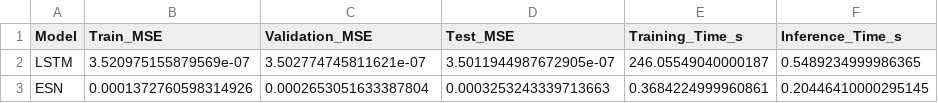
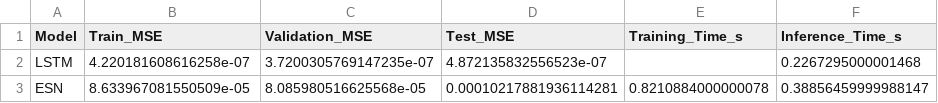
Before and after one commit to AmalNasharti/mackey-glass-lstm-esn, a CSV file: main/output/results.csv, drawn as a sheet.

Commit message:
main working for lstm save and upload weights

```diff
--- a/main/output/results.csv
+++ b/main/output/results.csv
@@ -1,3 +1,3 @@
 Model,Train_MSE,Validation_MSE,Test_MSE,Training_Time_s,Inference_Time_s
-LSTM,3.520975155879569e-07,3.502774745811621e-07,3.5011944987672905e-07,246.05549040000187,0.5489234999986365
-ESN,0.0001372760598314926,0.0002653051633387804,0.0003253243339713663,0.3684224999960861,0.20446410000295145
+LSTM,4.220181608616258e-07,3.7200305769147235e-07,4.872135832556523e-07,,0.2267295000001468
+ESN,8.633967081550509e-05,8.085980516625568e-05,0.00010217881936114281,0.8210884000000078,0.38856459999988147
```
Also changed, not shown: 12 other files.
